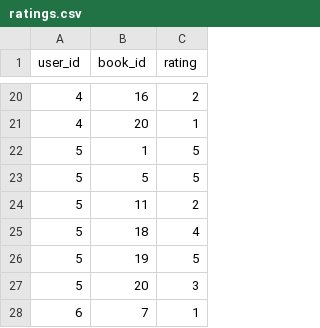
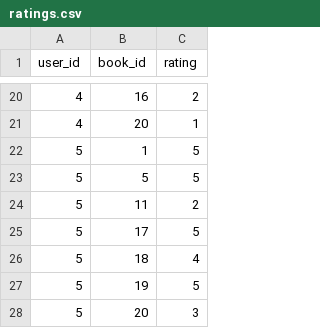
Before and after one commit to Calum-Johnston/recommendation-sys-demo, a CSV file: books-dataset/ratings.csv, drawn as a sheet; only a part is shown, gaps mark what is left out; the shorter side is filled out with more unchanged rows; the diff names each change by its address in the sheet, - before the commit and + after, or states it on an @@ line.

Commit message:
Updated readme and ratings

```diff
--- a/books-dataset/ratings.csv
+++ b/books-dataset/ratings.csv
+row 25: 5 | 17 | 5
```
Also changed, not shown: 1 other file.
